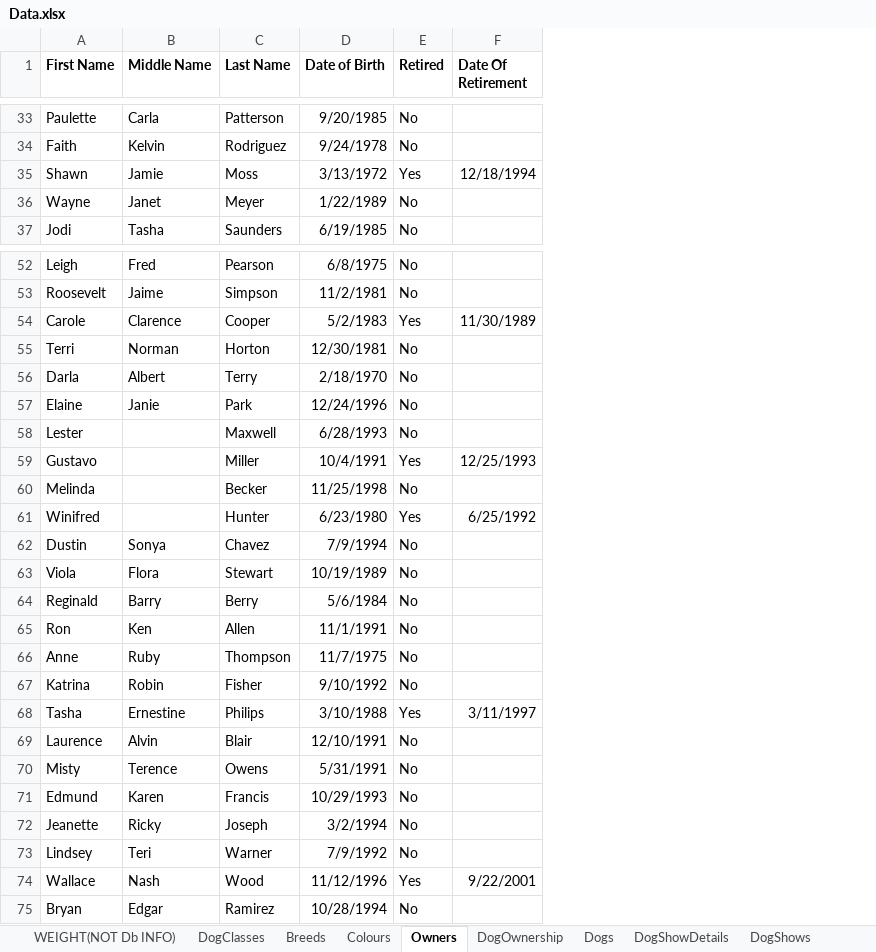
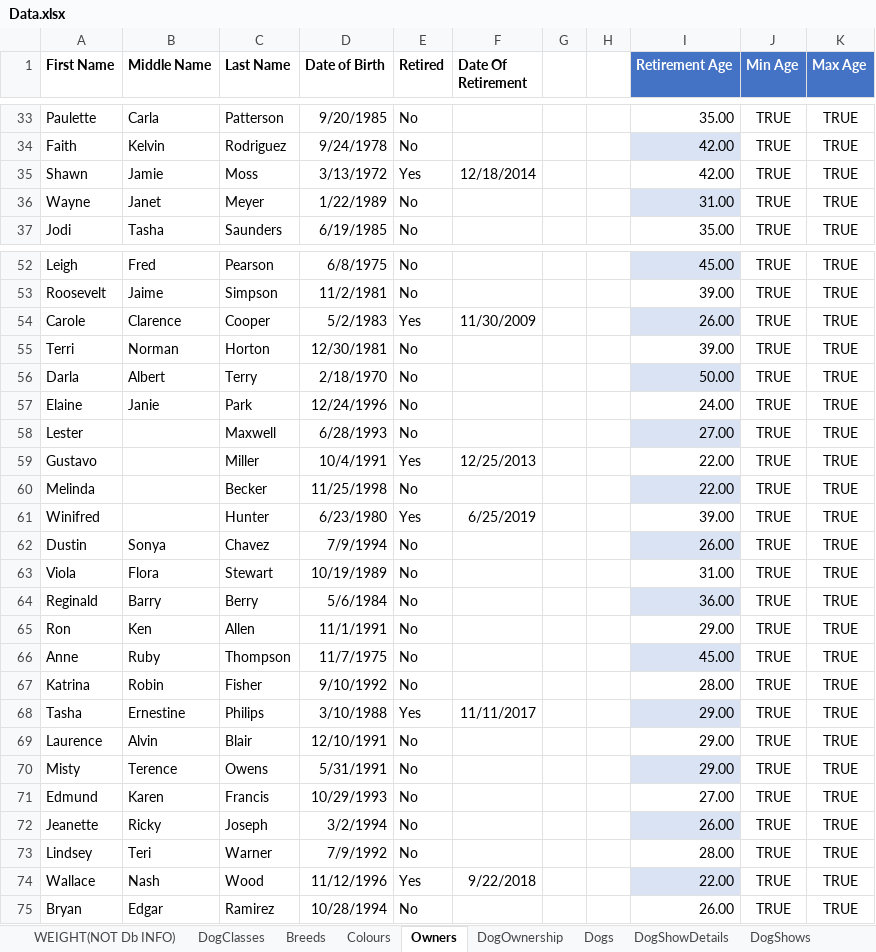
Before and after one commit to alexrichard0598/DbProgramming-Final-Project, an Excel workbook: Database/Data.xlsx, sheet Owners, drawn as a sheet; only a part is shown, gaps mark what is left out; values as stored, in another font and other column widths than the file's, no borders; conditional formats and table styles not drawn; the diff covers the shown part only; the diff names each change by its address in the sheet, - before the commit and + after, or states it on an @@ line.

```diff
--- a/Database/Data.xlsx (sheet Owners)
+++ b/Database/Data.xlsx (sheet Owners)
+column G, empty
+column H, empty
+column I (Retirement Age), rows 33-37: 35.00 | 42.00 | 42.00 | 31.00 | 35.00; rows 52-75: 45.00 | 39.00 | 26.00 | 39.00 | 50.00 | 24.00 | 27.00 | 22.00 | 22.00 | 39.00 | 26.00 | 31.00 | 36.00 | 29.00 | 45.00 | 28.00 | 29.00 | 29.00 | 29.00 | 27.00 | 26.00 | 28.00 | 22.00 | 26.00
+column J (Min Age), rows 33-37: all TRUE; rows 52-75: all TRUE
+column K (Max Age), rows 33-37: all TRUE; rows 52-75: all TRUE
-F35 (Date Of Retirement): 12/18/1994
+F35 (Date Of Retirement): 12/18/2014
-F54 (Date Of Retirement): 11/30/1989
+F54 (Date Of Retirement): 11/30/2009
-F59 (Date Of Retirement): 12/25/1993
+F59 (Date Of Retirement): 12/25/2013
-F61 (Date Of Retirement): 6/25/1992
+F61 (Date Of Retirement): 6/25/2019
-F68 (Date Of Retirement): 3/11/1997
+F68 (Date Of Retirement): 11/11/2017
-F74 (Date Of Retirement): 9/22/2001
+F74 (Date Of Retirement): 9/22/2018
```
Also changed, not shown: 8 edited cells elsewhere in this sheet, sheet DogOwnership, sheet DogShowDetails, sheet Dogs, sheet DogShows, formulas that keep their value, 2 other files.
